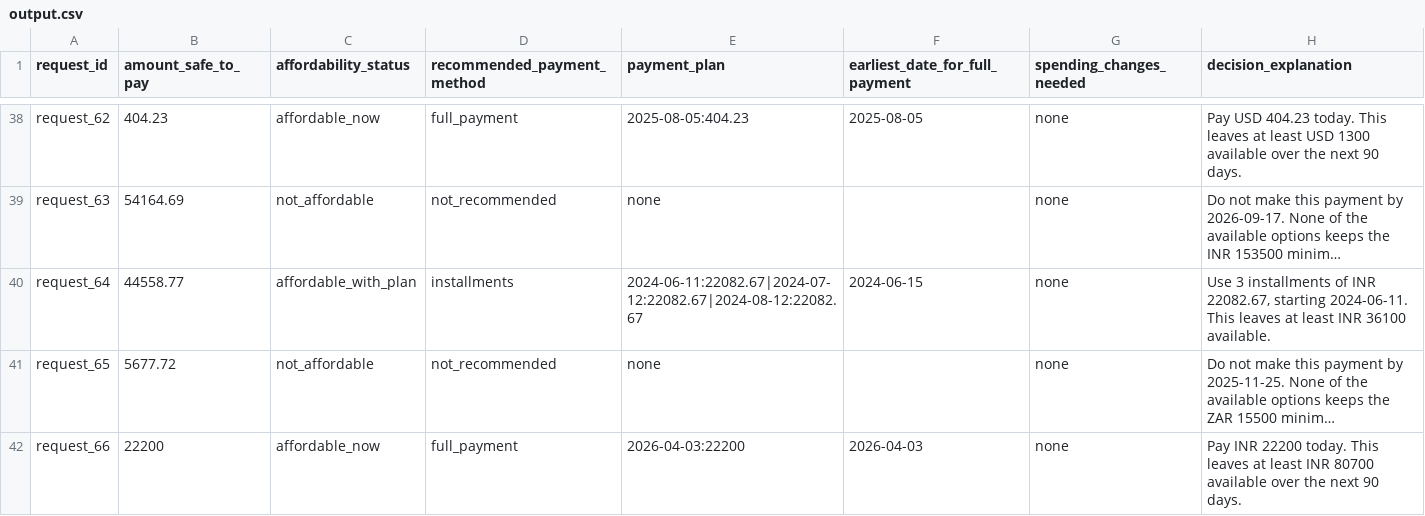
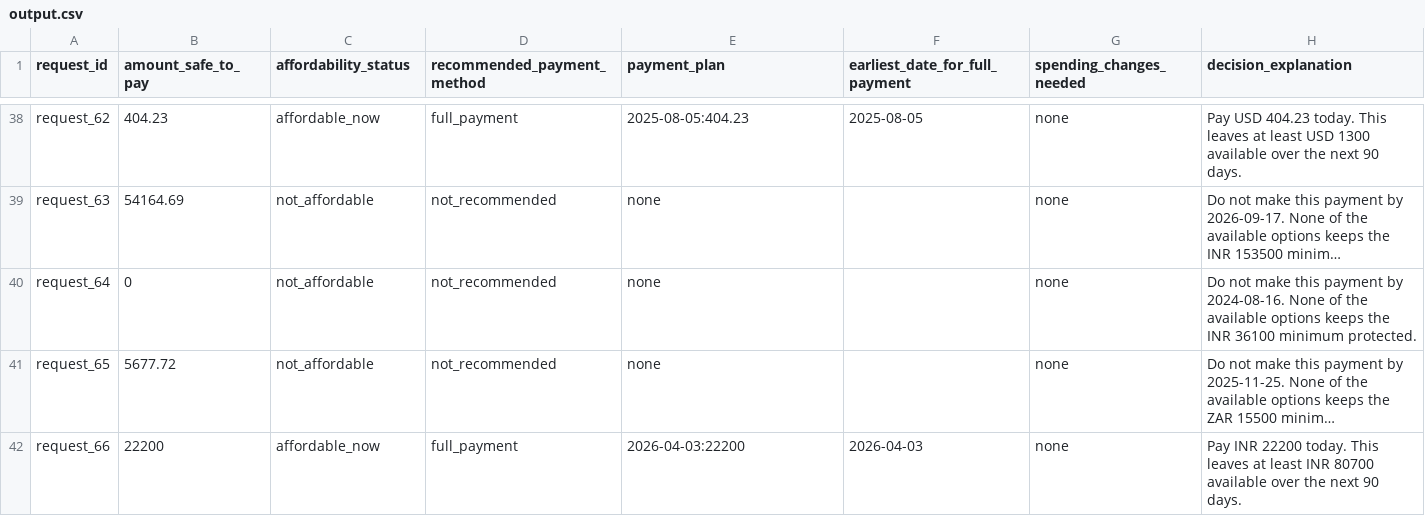
Before and after one commit to Koustav41/hackerrank-buy-or-wait, a CSV file: output.csv, drawn as a sheet; only a part is shown, gaps mark what is left out; long unchanged cells end in …; the diff names each change by its address in the sheet, - before the commit and + after, or states it on an @@ line.

Commit message:
feat: add image cache with pre-extracted amounts for all 16 document images

```diff
--- a/output.csv
+++ b/output.csv
-B40 (amount_safe_to_pay): 44558.77
+B40 (amount_safe_to_pay): 0
-C40 (affordability_status): affordable_with_plan
+C40 (affordability_status): not_affordable
-D40 (recommended_payment_method): installments
+D40 (recommended_payment_method): not_recommended
-E40 (payment_plan): 2024-06-11:22082.67|2024-07-12:22082.67|2024-08-12:22082.67
+E40 (payment_plan): none
-F40 (earliest_date_for_full_payment): 2024-06-15
+F40 (earliest_date_for_full_payment): (empty)
-H40 (decision_explanation): Use 3 installments of INR 22082.67, starting 2024-06-11. This leaves at least INR 36100 available.
+H40 (decision_explanation): Do not make this payment by 2024-08-16. None of the available options keeps the INR 36100 minimum protected.
```
Also changed, not shown: 5 other files.
